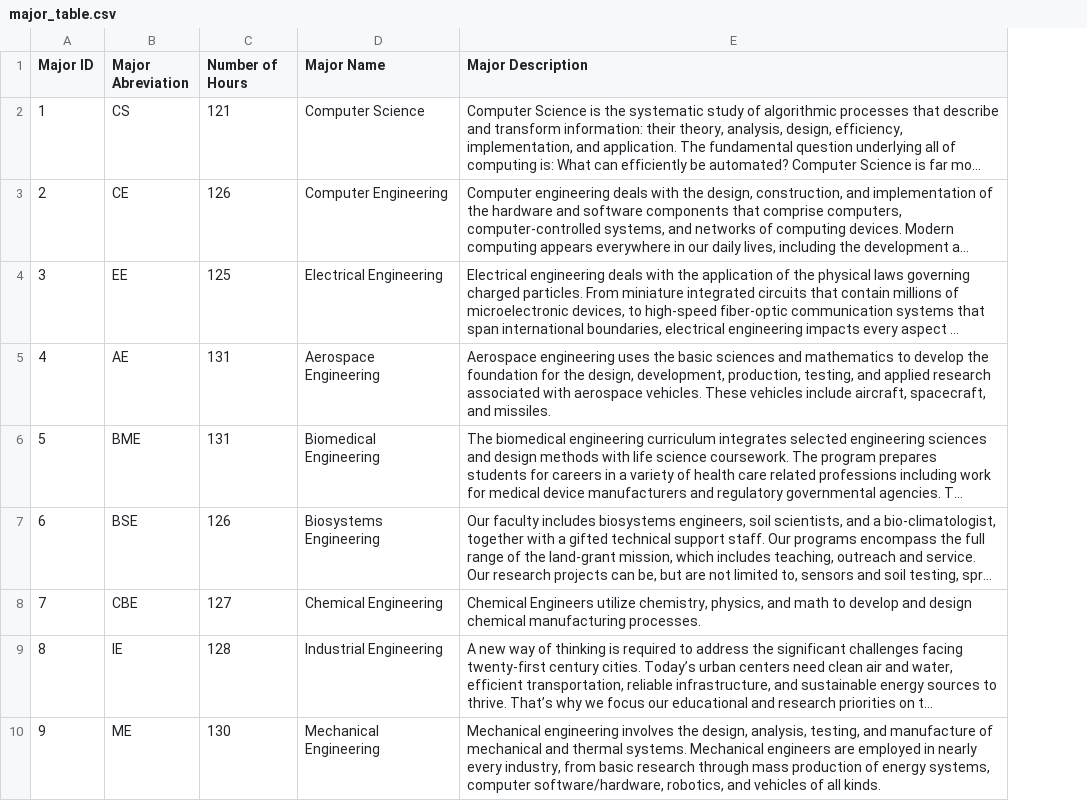
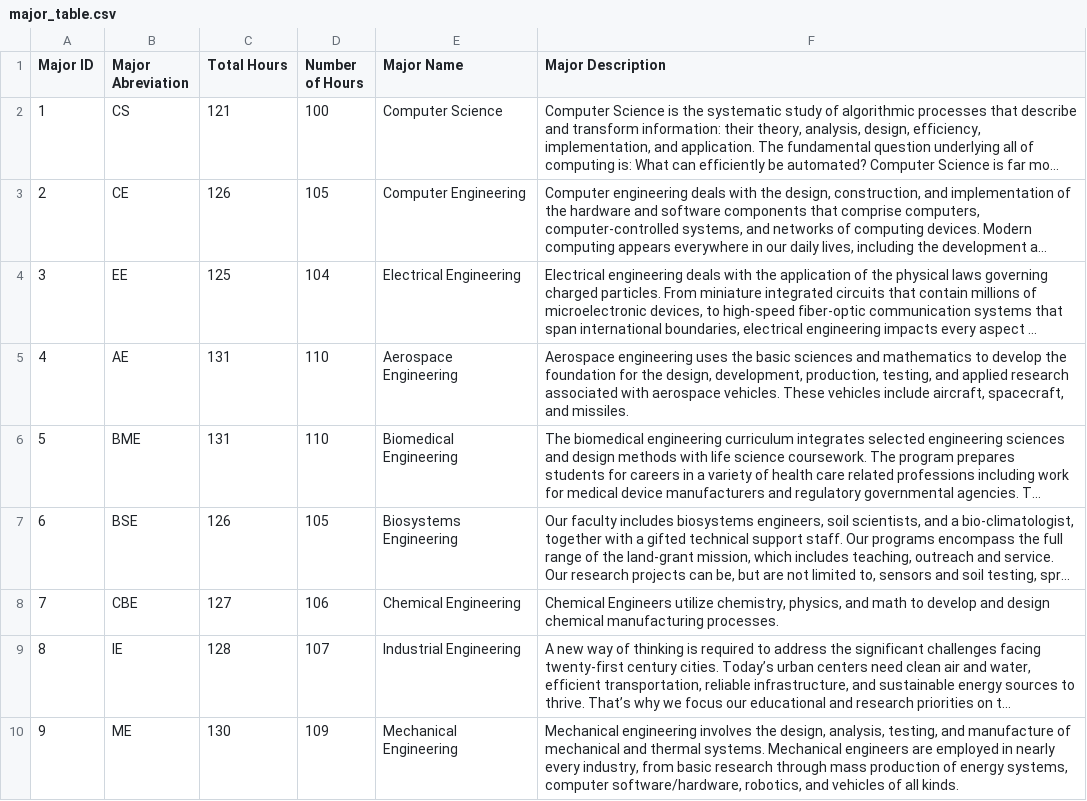
Before and after one commit to ryandperry/Alternate-Career-Planner, a CSV file: data_collection/major_table.csv, drawn as a sheet; only a part is shown; long unchanged cells end in …; the diff names each change by its address in the sheet, - before the commit and + after, or states it on an @@ line.

Commit message:
update major table hours

```diff
--- a/data_collection/major_table.csv
+++ b/data_collection/major_table.csv
+column D (Number of Hours), rows 2-10: 100 | 105 | 104 | 110 | 110 | 105 | 106 | 107 | 109
-C1: Number of Hours
+C1: Total Hours
```
Also changed, not shown: 1 other file.
